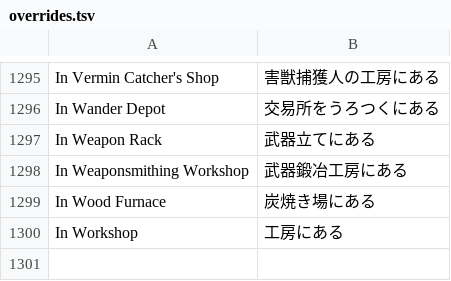
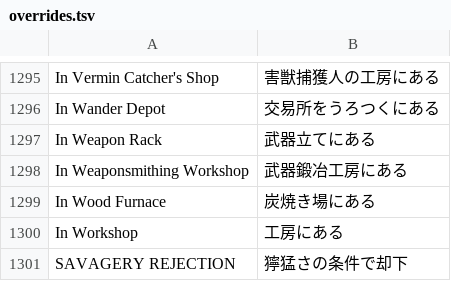
Before and after one commit to higesho/df-ja, a TSV file: translations/overrides.tsv, drawn as a sheet; only a part is shown, gaps mark what is left out.

```diff
--- a/translations/overrides.tsv
+++ b/translations/overrides.tsv
@@ -1300 +1300,2 @@ In Wood Furnace	炭焼き場にある
 In Workshop	工房にある
+SAVAGERY REJECTION	獰猛さの条件で却下
```
Also changed, not shown: translations/ui-extra2.tsv, 8 other files.
